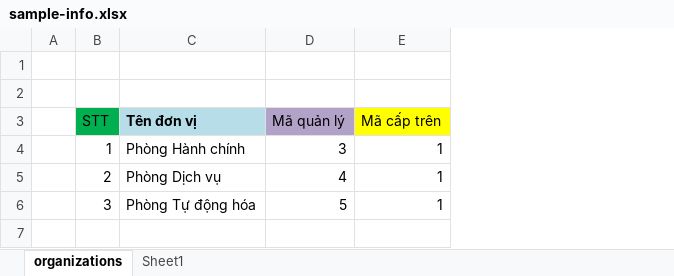
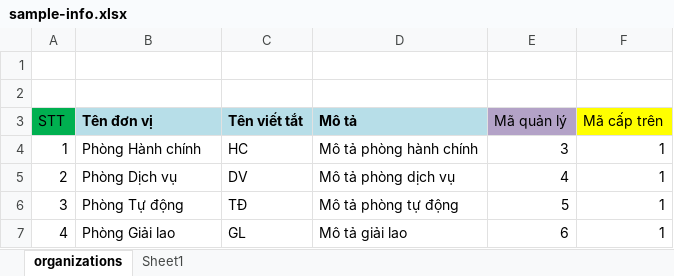
Before and after one commit to nvdinh185/node4-qlns, an Excel workbook: templates/sample-info.xlsx, sheet organizations, drawn as a sheet; values as stored, in another font and other column widths than the file's, no borders; removed rows and columns are numbered as before the commit, all else as after; the diff names each change by its address in the sheet, - before the commit and + after, or states it on an @@ line.

```diff
--- a/templates/sample-info.xlsx (sheet organizations)
+++ b/templates/sample-info.xlsx (sheet organizations)
-column A, empty
+column C (Tên viết tắt), rows 4-6: HC | DV | TĐ
+column D (Mô tả), rows 4-6: Mô tả phòng hành chính | Mô tả phòng dịch vụ | Mô tả phòng tự động
-B6 (Tên đơn vị): Phòng Tự động hóa
+B6 (Tên đơn vị): Phòng Tự động
+row 7: 4 | Phòng Giải lao | GL | Mô tả giải lao | 6 | 1
```
Also changed, not shown: db/excel/qlns-database-v1.xlsx, templates/sample.xlsx, 6 other files.
